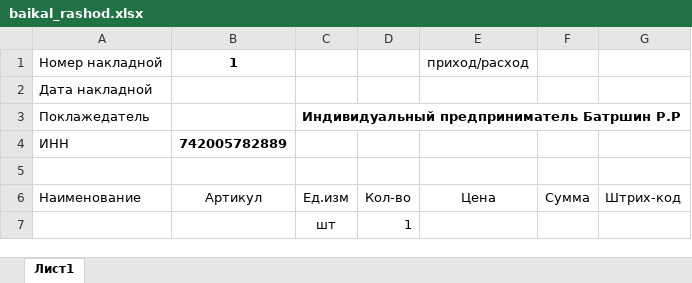
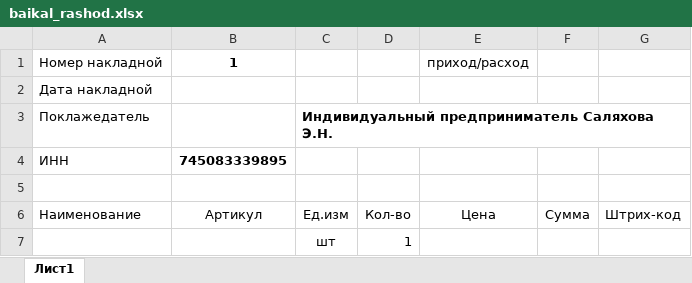
Before and after one commit to OriginalDVS/Transportnaya, an Excel workbook: baikal_rashod.xlsx, sheet Лист1, drawn as a sheet; values as stored, in another font and other column widths than the file's, no borders; the diff names each change by its address in the sheet, - before the commit and + after, or states it on an @@ line.

```diff
--- a/baikal_rashod.xlsx (sheet Лист1)
+++ b/baikal_rashod.xlsx (sheet Лист1)
-C3: Индивидуальный предприниматель Батршин Р.Р
+C3: Индивидуальный предприниматель Саляхова Э.Н.
-B4: 742005782889
+B4: 745083339895
```
Also changed, not shown: 1 other file.
